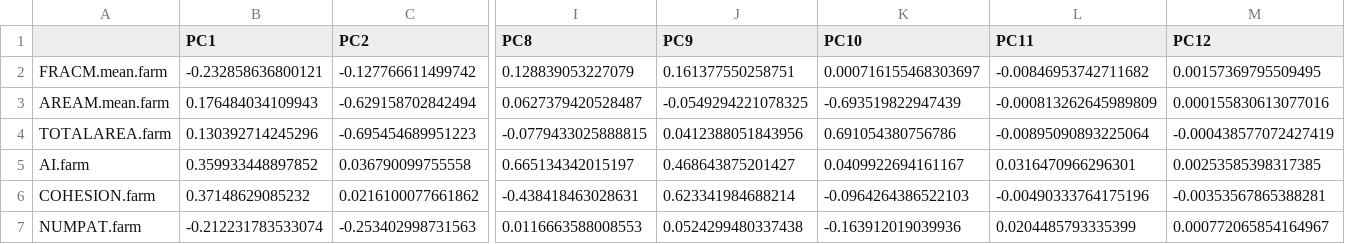
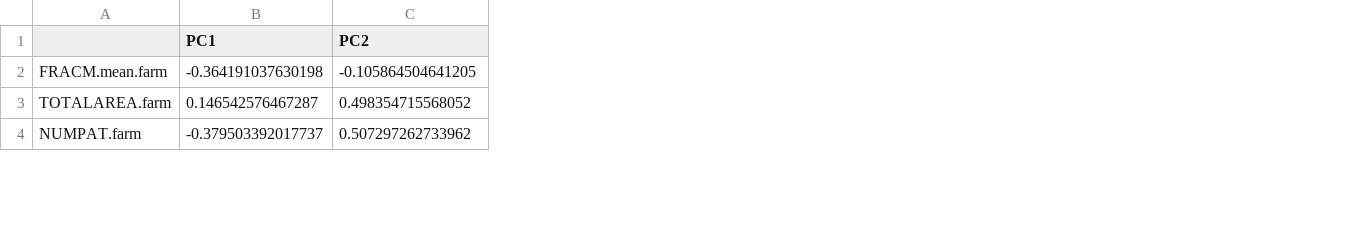
Before and after one commit to sig-gis/TerraBio, a CSV file: pca-all-farm-rotation.csv, drawn as a sheet; only a part is shown, gaps mark what is left out; removed rows and columns are numbered as before the commit, all else as after; rows hold the shown columns only; the diff covers the shown part only; the diff names each change by its address in the sheet, - before the commit and + after, or states it on an @@ line.

Commit message:
fixes order of farm problem
fixes order of farm problem, exports shapefile

```diff
--- a/pca-all-farm-rotation.csv
+++ b/pca-all-farm-rotation.csv
-column I (PC8), row 2: 0.128839053227079; row 4: -0.0779433025888815; row 7: 0.0116663588008553
-column J (PC9), row 2: 0.161377550258751; row 4: 0.0412388051843956; row 7: 0.0524299480337438
-column K (PC10), row 2: 0.000716155468303697; row 4: 0.691054380756786; row 7: -0.163912019039936
-column L (PC11), row 2: -0.00846953742711682; row 4: -0.00895090893225064; row 7: 0.0204485793335399
-column M (PC12), row 2: 0.00157369795509495; row 4: -0.000438577072427419; row 7: 0.000772065854164967
-B2 (PC1): -0.232858636800121
+B2 (PC1): -0.364191037630198
-C2 (PC2): -0.127766611499742
+C2 (PC2): -0.105864504641205
-row 3: AREAM.mean.farm | 0.176484034109943 | -0.629158702842494 | 0.0627379420528487 | -0.0549294221078325 | -0.693519822947439 | -0.000813262645989809 | 0.000155830613077016
-B3 (PC1): 0.130392714245296
+B3 (PC1): 0.146542576467287
-C3 (PC2): -0.695454689951223
+C3 (PC2): 0.498354715568052
-row 5: AI.farm | 0.359933448897852 | 0.036790099755558 | 0.665134342015197 | 0.468643875201427 | 0.0409922694161167 | 0.0316470966296301 | 0.00253585398317385
-row 6: COHESION.farm | 0.37148629085232 | 0.0216100077661862 | -0.438418463028631 | 0.623341984688214 | -0.0964264386522103 | -0.00490333764175196 | -0.00353567865388281
-B4 (PC1): -0.212231783533074
+B4 (PC1): -0.379503392017737
-C4 (PC2): -0.253402998731563
+C4 (PC2): 0.507297262733962
```
Also changed, not shown: 2 removed rows and 43 edited cells elsewhere in this file, 4 other files.
